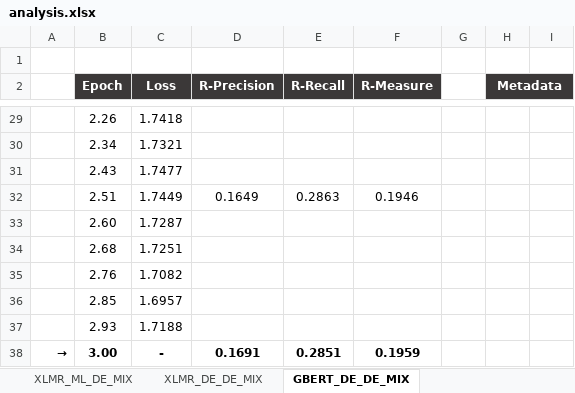
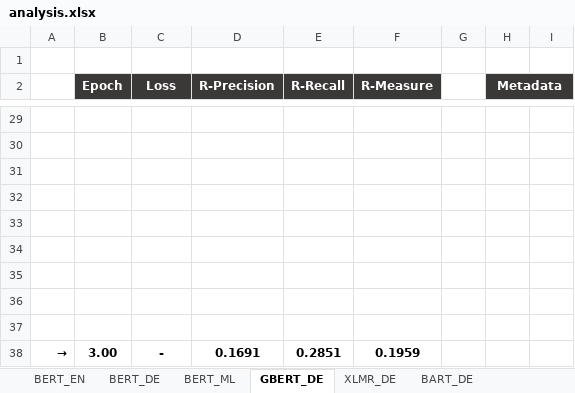
Before and after one commit to DidiDerDenker/ATS, an Excel workbook: Models/transformer_to_transformer_architecture/gpu_tu_dresden/analysis.xlsx, sheet GBERT_DE, drawn as a sheet; only a part is shown, gaps mark what is left out; values as stored, in another font and other column widths than the file's, no borders; charts and pictures not drawn; the diff covers the shown part only; the diff names each change by its address in the sheet, - before the commit and + after, or states it on an @@ line.

```diff
--- a/Models/transformer_to_transformer_architecture/gpu_tu_dresden/analysis.xlsx (sheet GBERT_DE)
+++ b/Models/transformer_to_transformer_architecture/gpu_tu_dresden/analysis.xlsx (sheet GBERT_DE)
-sheet tab: XLMR_ML_DE_MIX
+sheet tab: XLMR_DE
-sheet tab: GBERT_DE_DE_MIX
+sheet tab: GBERT_DE
-sheet tab: XLMR_DE_DE_MIX
+sheet tab: BERT_ML
+sheet tab: BART_DE
@@ sheet tab order changed: BERT_EN | BERT_DE | BERT_ML | GBERT_DE | XLMR_DE | BART_DE @@
-row 29:  | 2.26 | 1.7418
+row 29: (empty)
-row 30:  | 2.34 | 1.7321
+row 30: (empty)
-row 31:  | 2.43 | 1.7477
+row 31: (empty)
-row 32:  | 2.51 | 1.7449 | 0.1649 | 0.2863 | 0.1946
+row 32: (empty)
-row 33:  | 2.60 | 1.7287
+row 33: (empty)
-row 34:  | 2.68 | 1.7251
+row 34: (empty)
-row 35:  | 2.76 | 1.7082
+row 35: (empty)
-row 36:  | 2.85 | 1.6957
+row 36: (empty)
-row 37:  | 2.93 | 1.7188
+row 37: (empty)
```
Also changed, not shown: 1 added row, 1 removed row and 62 edited cells elsewhere in this sheet, sheet BERT_DE, other sheet tabs, charts or pictures, 8 other files.
